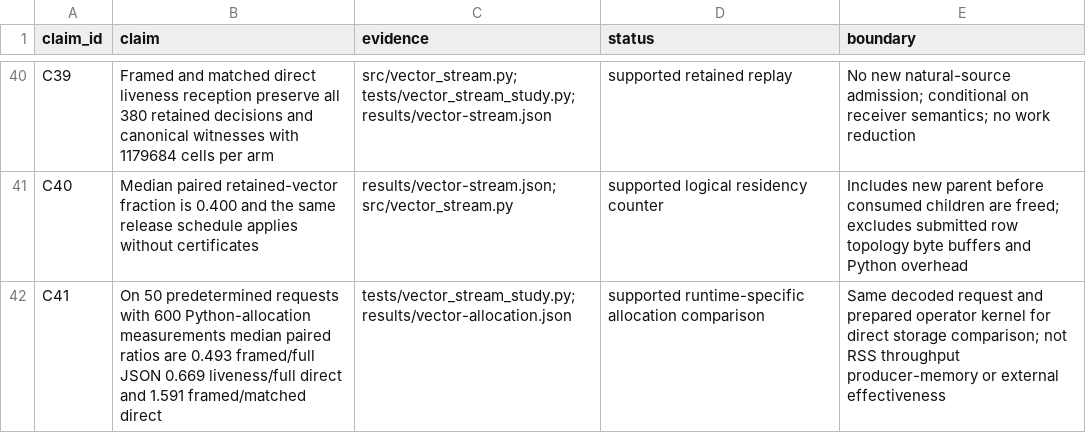
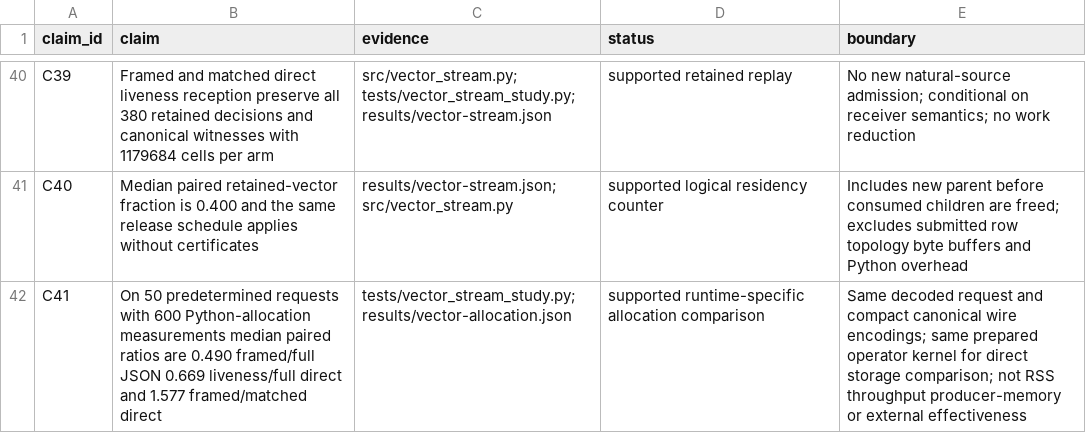
Before and after one commit to Haoyi-Zhang/RepairSeal, a CSV file: claim_evidence_ledger.csv, drawn as a sheet; only a part is shown, gaps mark what is left out.

Commit message:
Match canonical wire encodings in receiver allocation study

```diff
--- a/claim_evidence_ledger.csv
+++ b/claim_evidence_ledger.csv
@@ -41,2 +41,2 @@ C39,"Framed and matched direct liveness reception preserve all 380 retained deci
 C40,"Median paired retained-vector fraction is 0.400 and the same release schedule applies without certificates",results/vector-stream.json; src/vector_stream.py,supported logical residency counter,Includes new parent before consumed children are freed; excludes submitted row topology byte buffers and Python overhead
-C41,"On 50 predetermined requests with 600 Python-allocation measurements median paired ratios are 0.493 framed/full JSON 0.669 liveness/full direct and 1.591 framed/matched direct",tests/vector_stream_study.py; results/vector-allocation.json,supported runtime-specific allocation comparison,Same decoded request and prepared operator kernel for direct storage comparison; not RSS throughput producer-memory or external effectiveness
+C41,"On 50 predetermined requests with 600 Python-allocation measurements median paired ratios are 0.490 framed/full JSON 0.669 liveness/full direct and 1.577 framed/matched direct",tests/vector_stream_study.py; results/vector-allocation.json,supported runtime-specific allocation comparison,Same decoded request and compact canonical wire encodings; same prepared operator kernel for direct storage comparison; not RSS throughput producer-memory or external effectiveness
```
Also changed, not shown: 4 other files.
